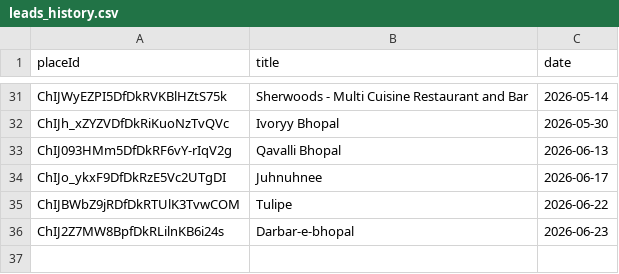
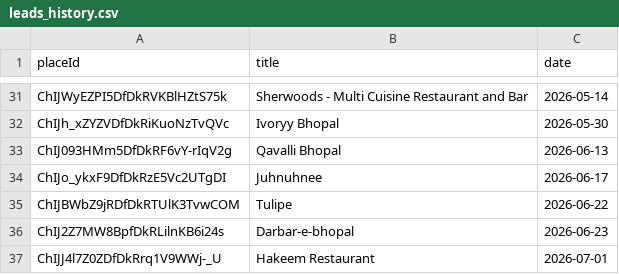
Before and after one commit to rt16apr1994/Lead-Generation-App, a CSV file: leads_history.csv, drawn as a sheet; only a part is shown, gaps mark what is left out.

Commit message:
Update leads history [skip ci]

```diff
--- a/leads_history.csv
+++ b/leads_history.csv
@@ -36 +36,2 @@ ChIJBWbZ9jRDfDkRTUlK3TvwCOM,Tulipe,2026-06-22
 ChIJ2Z7MW8BpfDkRLilnKB6i24s,Darbar-e-bhopal,2026-06-23
+ChIJJ4l7Z0ZDfDkRrq1V9WWj-_U,Hakeem Restaurant,2026-07-01
```
